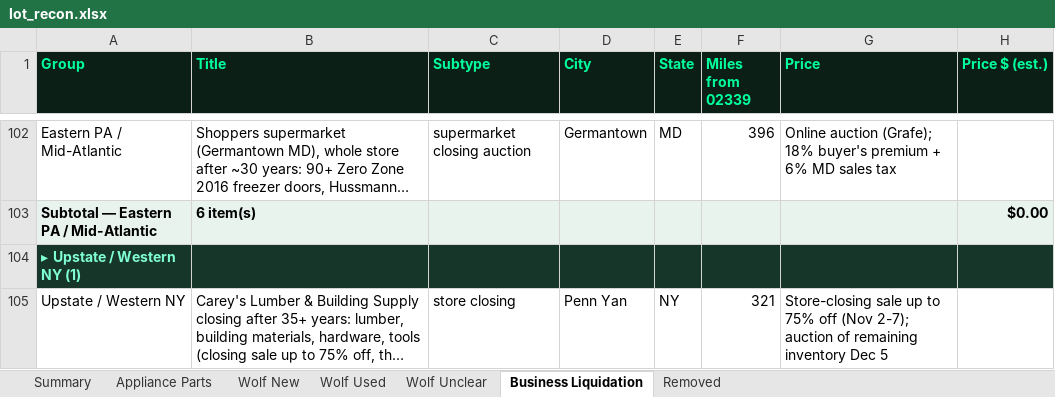
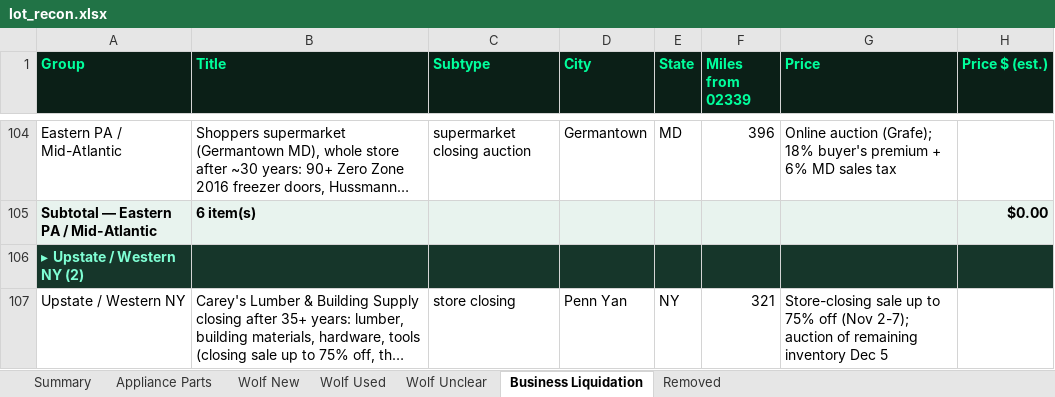
Before and after one commit to theequipmentpark/lot-recon, an Excel workbook: lot_recon.xlsx, sheet Business Liquidation, drawn as a sheet; only a part is shown, gaps mark what is left out; long unchanged cells end in …; values as stored, in another font and other column widths than the file's, no borders; addresses are those after the commit; the diff covers the shown part only; the diff names each change by its address in the sheet, - before the commit and + after, or states it on an @@ line.

Commit message:
Liquidation Scout 7:30 ET 11/06: add Vail Hardware, Beacon Bagel-Deli, Mapleton outdoor store (bl-163–165)

```diff
--- a/lot_recon.xlsx (sheet Business Liquidation)
+++ b/lot_recon.xlsx (sheet Business Liquidation)
-A106 (Group): ▸ Upstate / Western NY (1)
+A106 (Group): ▸ Upstate / Western NY (2)
```
Also changed, not shown: 3 added rows and 5 edited cells elsewhere in this sheet, sheet Removed, sheet Summary, 1 other file.
